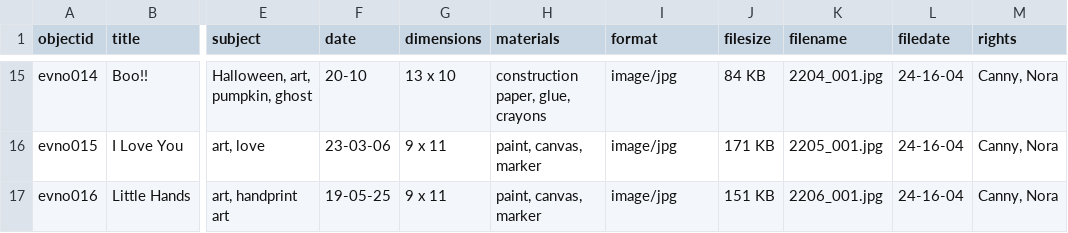
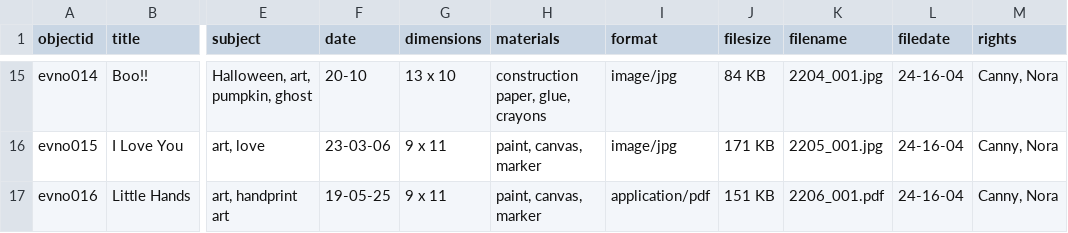
Before and after one commit to Tiffanycanny/a-gallery-of-childhood, a CSV file: _data/collmeta.csv, drawn as a sheet; only a part is shown, gaps mark what is left out; the diff names each change by its address in the sheet, - before the commit and + after, or states it on an @@ line.

Commit message:
Update collmeta.csv

```diff
--- a/_data/collmeta.csv
+++ b/_data/collmeta.csv
-I17 (format): image/jpg
+I17 (format): application/pdf
-K17 (filename): 2206_001.jpg
+K17 (filename): 2206_001.pdf
```
